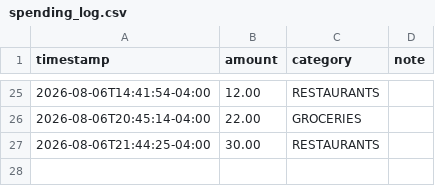
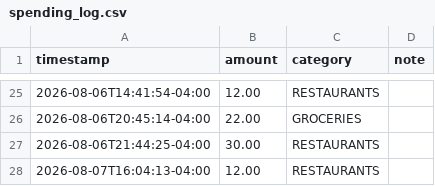
Before and after one commit to williaal1/wallet, a CSV file: spending_log.csv, drawn as a sheet; only a part is shown, gaps mark what is left out.

Commit message:
spending: $12.00 RESTAURANTS

```diff
--- a/spending_log.csv
+++ b/spending_log.csv
@@ -27 +27,2 @@ timestamp,amount,category,note
 2026-08-06T21:44:25-04:00,30.00,RESTAURANTS,
+2026-08-07T16:04:13-04:00,12.00,RESTAURANTS,
```
